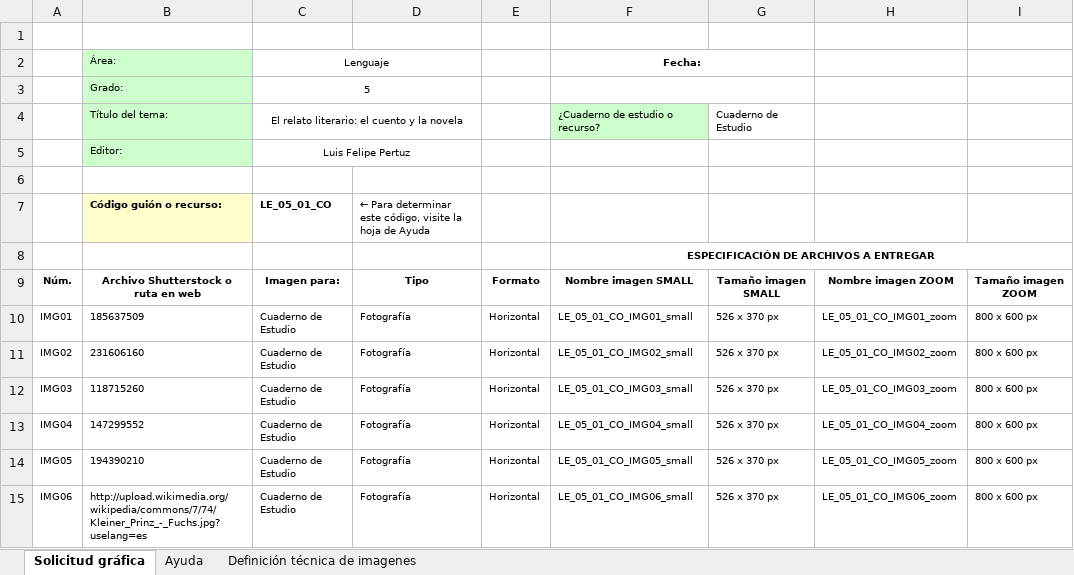
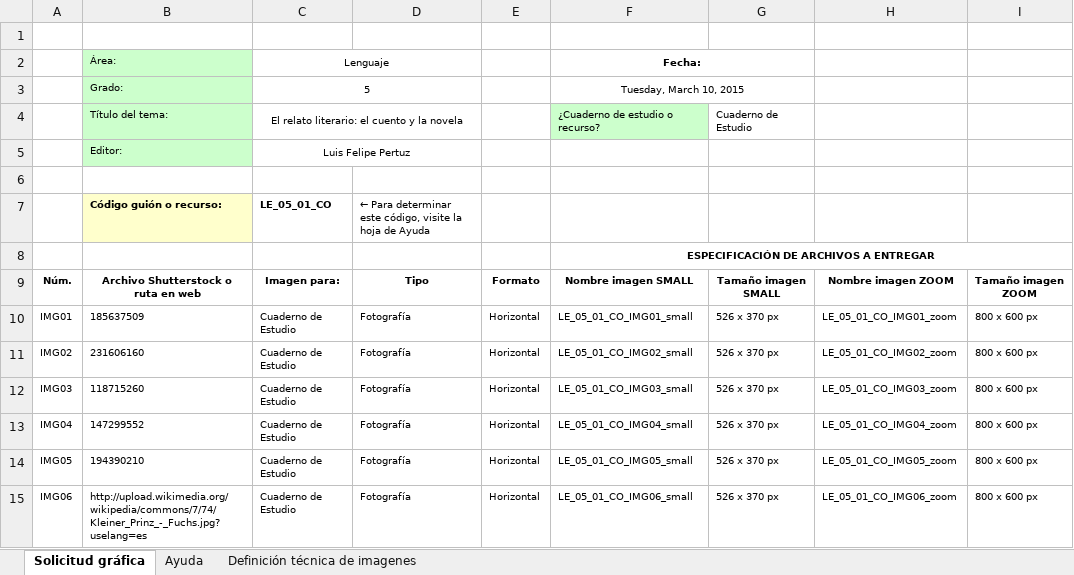
Before and after one commit to AulaPlanetaColombia/Lenguaje, an Excel workbook: fuentes/contenidos/grado05/guion01/SolicitudGrafica_LE_05_01_CO.xlsx, sheet Solicitud gráfica, drawn as a sheet; only a part is shown; values as stored, in another font and other column widths than the file's, no borders; conditional formats not drawn; the diff names each change by its address in the sheet, - before the commit and + after, or states it on an @@ line.

```diff
--- a/fuentes/contenidos/grado05/guion01/SolicitudGrafica_LE_05_01_CO.xlsx (sheet Solicitud gráfica)
+++ b/fuentes/contenidos/grado05/guion01/SolicitudGrafica_LE_05_01_CO.xlsx (sheet Solicitud gráfica)
-F3: (empty)
+F3: Tuesday, March 10, 2015
```
Also changed, not shown: fuentes/contenidos/grado05/guion01/SolicitudGrafica_LE_05_01_REC180.xlsx, fuentes/contenidos/grado05/guion01/SolicitudGrafica_LE_05_01_REC230.xlsx, 30 other files.
